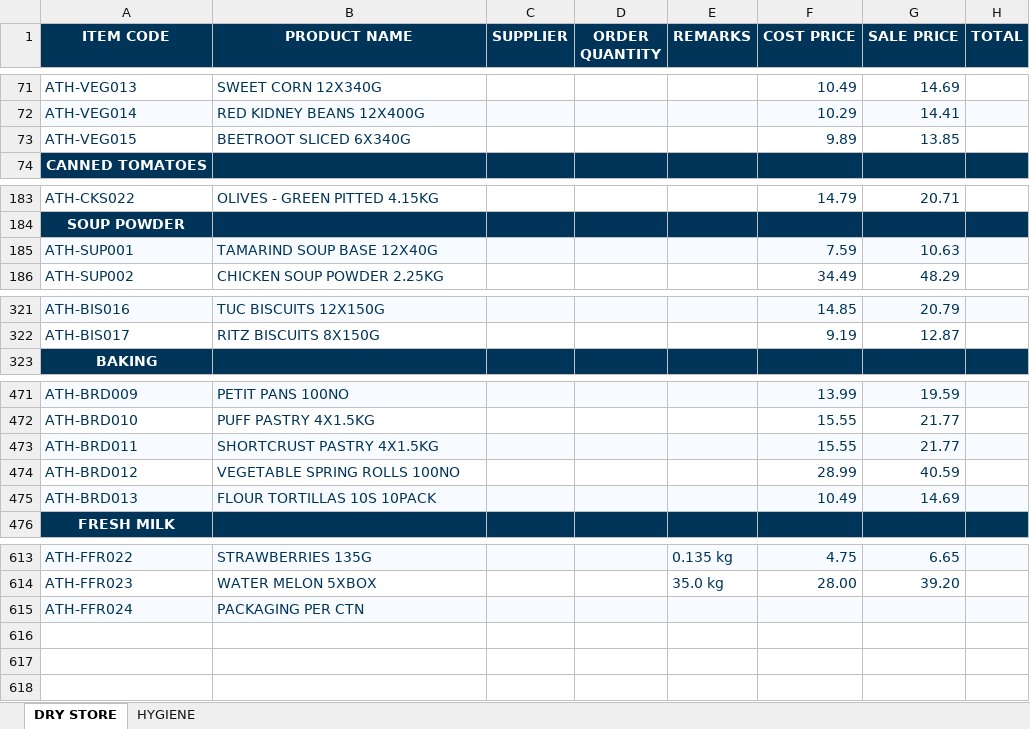
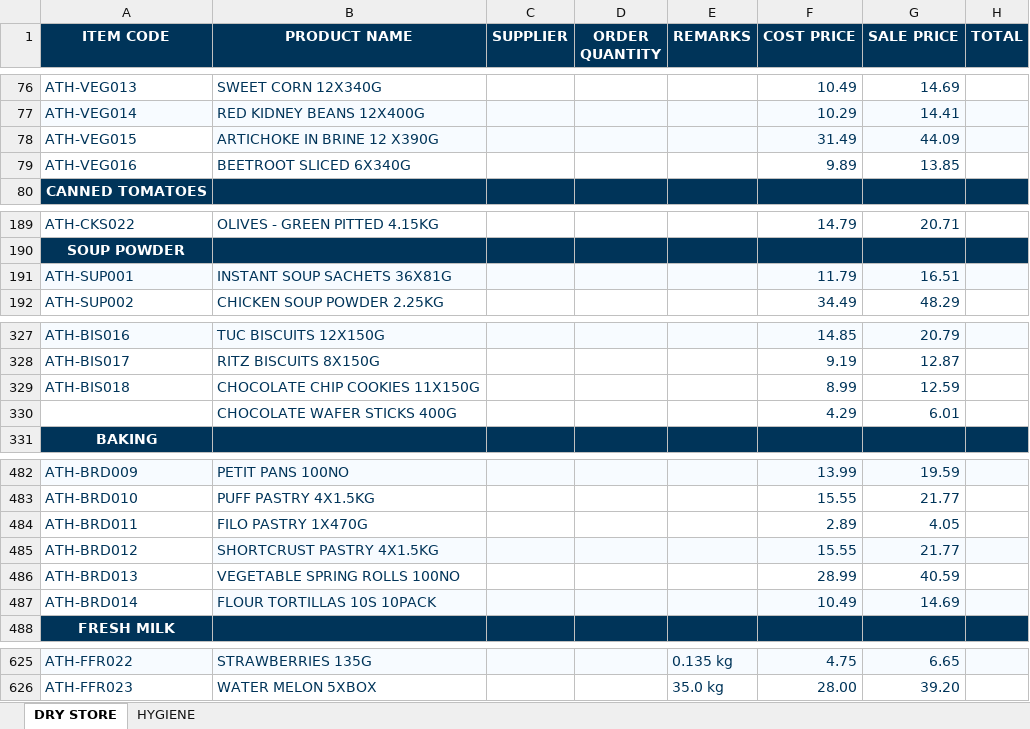
Before and after one commit to two52yards-pixel/Athenainternalquote, an Excel workbook: data/ATH PRICE LIST - MAIN.xlsx, sheet DRY STORE, drawn as a sheet; only a part is shown, gaps mark what is left out; values as stored, in another font and other column widths than the file's, no borders; removed rows and columns are numbered as before the commit, all else as after; the diff covers the shown part only; the diff names each change by its address in the sheet, - before the commit and + after, or states it on an @@ line.

```diff
--- a/data/ATH PRICE LIST - MAIN.xlsx (sheet DRY STORE)
+++ b/data/ATH PRICE LIST - MAIN.xlsx (sheet DRY STORE)
+row 78: ATH-VEG015 | ARTICHOKE IN BRINE 12 X390G |  |  |  | 31.49 | 44.09
-A79 (ITEM CODE): ATH-VEG015
+A79 (ITEM CODE): ATH-VEG016
-B191 (PRODUCT NAME): TAMARIND SOUP BASE 12X40G
+B191 (PRODUCT NAME): INSTANT SOUP SACHETS 36X81G
-F191 (COST PRICE): 7.59
+F191 (COST PRICE): 11.79
-G191 (SALE PRICE): 10.63
+G191 (SALE PRICE): 16.51
+row 329: ATH-BIS018 | CHOCOLATE CHIP COOKIES 11X150G |  |  |  | 8.99 | 12.59
+row 330:  | CHOCOLATE WAFER STICKS 400G |  |  |  | 4.29 | 6.01
+row 484: ATH-BRD011 | FILO PASTRY 1X470G |  |  |  | 2.89 | 4.05
-A485 (ITEM CODE): ATH-BRD011
+A485 (ITEM CODE): ATH-BRD012
-A485 fill: #F7FBFF
+A485 fill: none
-A486 (ITEM CODE): ATH-BRD012
+A486 (ITEM CODE): ATH-BRD013
-A487 (ITEM CODE): ATH-BRD013
+A487 (ITEM CODE): ATH-BRD014
-A487 fill: #F7FBFF
+A487 fill: none
-row 615: ATH-FFR024 | PACKAGING PER CTN
```
Also changed, not shown: 8 added rows, 12 edited cells and cell formats elsewhere in this sheet.
